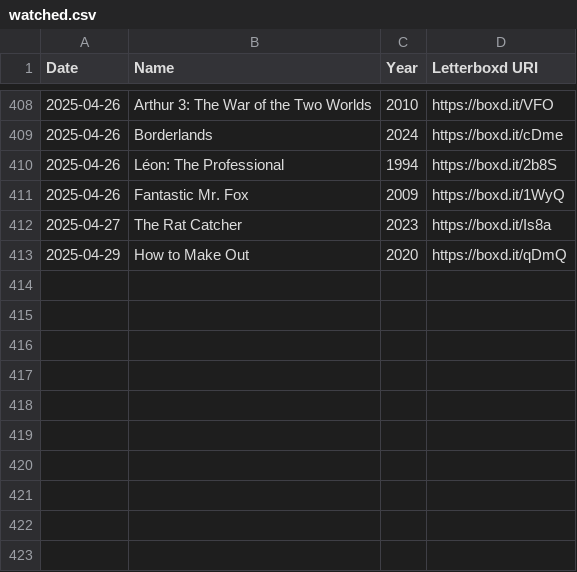
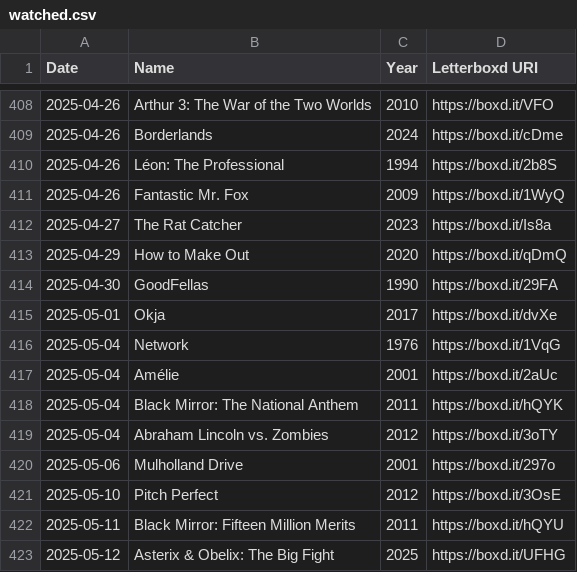
Before and after one commit to clemchataigner/roulette-film, a CSV file: Data/Declan/watched.csv, drawn as a sheet; only a part is shown, gaps mark what is left out.

```diff
--- a/Data/Declan/watched.csv
+++ b/Data/Declan/watched.csv
@@ -413 +413,11 @@ Date,Name,Year,Letterboxd URI
 2025-04-29,How to Make Out,2020,https://boxd.it/qDmQ
+2025-04-30,GoodFellas,1990,https://boxd.it/29FA
+2025-05-01,Okja,2017,https://boxd.it/dvXe
+2025-05-04,Network,1976,https://boxd.it/1VqG
+2025-05-04,Amélie,2001,https://boxd.it/2aUc
+2025-05-04,Black Mirror: The National Anthem,2011,https://boxd.it/hQYK
+2025-05-04,Abraham Lincoln vs. Zombies,2012,https://boxd.it/3oTY
+2025-05-06,Mulholland Drive,2001,https://boxd.it/297o
+2025-05-10,Pitch Perfect,2012,https://boxd.it/3OsE
+2025-05-11,Black Mirror: Fifteen Million Merits,2011,https://boxd.it/hQYU
+2025-05-12,Asterix & Obelix: The Big Fight,2025,https://boxd.it/UFHG
```
Also changed, not shown: Data/Clement/watched.csv, Data/Clement/watchlist.csv, 3 other files.
